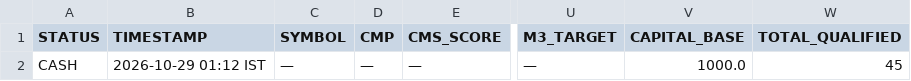
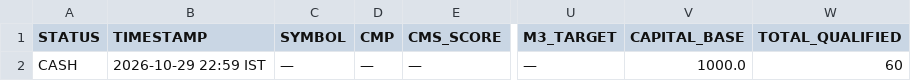
Before and after one commit to Adiversion/GSheetScreener, a CSV file: nse-momentum-engine/app/data/signal.csv, drawn as a sheet; only a part is shown, gaps mark what is left out; the diff names each change by its address in the sheet, - before the commit and + after, or states it on an @@ line.

```diff
--- a/nse-momentum-engine/app/data/signal.csv
+++ b/nse-momentum-engine/app/data/signal.csv
-B2 (TIMESTAMP): 2026-10-29 01:12 IST
+B2 (TIMESTAMP): 2026-10-29 22:59 IST
-W2 (TOTAL_QUALIFIED): 45
+W2 (TOTAL_QUALIFIED): 60
```
Also changed, not shown: 8 other files.
